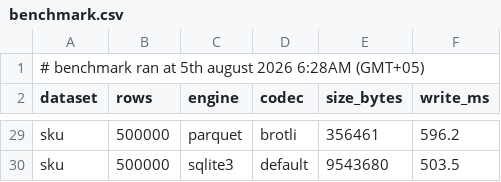
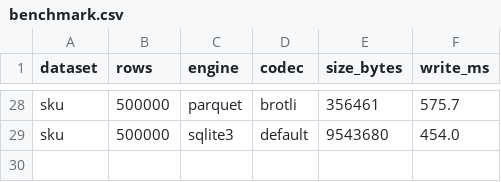
Before and after one commit to Fundiman/zepto, a CSV file: benchmark.csv, drawn as a sheet; only a part is shown, gaps mark what is left out; removed rows and columns are numbered as before the commit, all else as after; the diff covers the shown part only; the diff names each change by its address in the sheet, - before the commit and + after, or states it on an @@ line.

Commit message:
Add RLE encoding for integer columns; parallel multi-column writes
- New Encoding::RLE (value/run-length pairs) with rle_analyze/rle_encode/rle_decode
- encode_int_page helper picks best of PLAIN/BIT_PACKED/DELTA/RLE per page;
  DELTA/RLE apply as automatic upgrades on BIT_PACKED/PLAIN columns
- RLE decode wired into both row and columnar read paths (I32 + I64)
- RLE keyword in CREATE TABLE / ALTER TABLE schema parsing and .schema output
- delta_test.cpp roundtrip suite covers RLE (duplicate-heavy, all-identical,
  columnar, nullable) plus prior DELTA cases; wired into make test
- Refresh benchmarks and bump file VERSION to 4

```diff
--- a/benchmark.csv
+++ b/benchmark.csv
-row 1: # benchmark ran at 5th august 2026 6:28AM (GMT+05)
-F28 (write_ms): 596.2
+F28 (write_ms): 575.7
-F29 (write_ms): 503.5
+F29 (write_ms): 454.0
```
Also changed, not shown: 30 edited cells elsewhere in this file, 6 other files.
